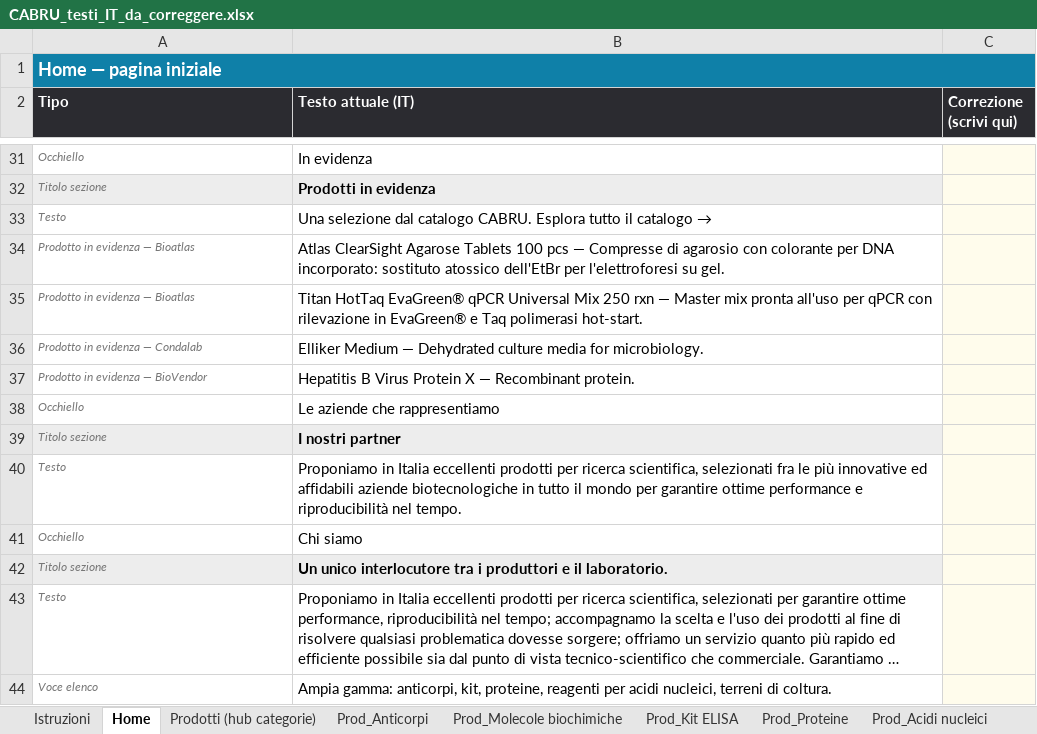
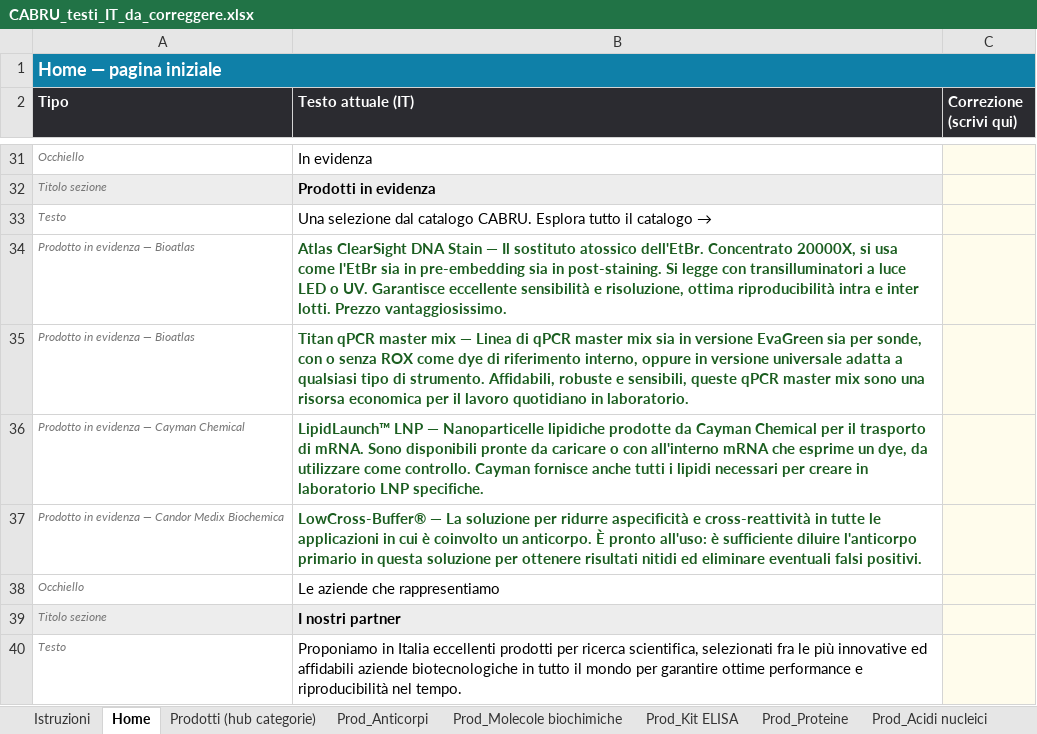
Before and after one commit to tdrdgit/cabru.it_website, an Excel workbook: _tooling/CABRU_testi_IT_da_correggere.xlsx, sheet Home, drawn as a sheet; only a part is shown, gaps mark what is left out; the shorter side is filled out with more unchanged rows; long unchanged cells end in …; values as stored, in another font and other column widths than the file's, no borders; removed rows and columns are numbered as before the commit, all else as after; the diff names each change by its address in the sheet, - before the commit and + after, or states it on an @@ line.

```diff
--- a/_tooling/CABRU_testi_IT_da_correggere.xlsx (sheet Home)
+++ b/_tooling/CABRU_testi_IT_da_correggere.xlsx (sheet Home)
-B34 (Testo attuale (IT)): Atlas ClearSight Agarose Tablets 100 pcs — Compresse di agarosio con colorante per DNA incorporato: sostituto atossico dell'EtBr per l'elettroforesi su gel.
+B34 (Testo attuale (IT)): Atlas ClearSight DNA Stain — Il sostituto atossico dell'EtBr. Concentrato 20000X, si usa come l'EtBr sia in pre-embedding sia in post-staining. Si legge con transilluminatori a luce LED o UV. Garantisce eccellente sensibilità e risoluzione, ottima riproducibilità intra e inter lotti. Prezzo vantaggiosissimo.
@@ B34:B35 bold: off → on, text colour: black → #1B5E20 @@
-B35 (Testo attuale (IT)): Titan HotTaq EvaGreen® qPCR Universal Mix 250 rxn — Master mix pronta all'uso per qPCR con rilevazione in EvaGreen® e Taq polimerasi hot-start.
+B35 (Testo attuale (IT)): Titan qPCR master mix — Linea di qPCR master mix sia in versione EvaGreen sia per sonde, con o senza ROX come dye di riferimento interno, oppure in versione universale adatta a qualsiasi tipo di strumento. Affidabili, robuste e sensibili, queste qPCR master mix sono una risorsa economica per il lavoro quotidiano in laboratorio.
-row 36: Prodotto in evidenza — Condalab | Elliker Medium — Dehydrated culture media for microbiology.
-row 37: Prodotto in evidenza — BioVendor | Hepatitis B Virus Protein X — Recombinant protein.
+row 36: Prodotto in evidenza — Cayman Chemical | LipidLaunch™ LNP — Nanoparticelle lipidiche prodotte da Cayman Chemical per il trasporto di mRNA. Sono disponibili pronte da caricare o con all'interno mRNA che esprime un dye, da utilizzare come controllo. Cayman fornisce anche tutti i lipidi necessari per creare in laboratorio LNP specifiche.
+row 37: Prodotto in evidenza — Candor Medix Biochemica | LowCross-Buffer® — La soluzione per ridurre aspecificità e cross-reattività in tutte le applicazioni in cui è coinvolto un anticorpo. È pronto all'uso: è sufficiente diluire l'anticorpo primario in questa soluzione per ottenere risultati nitidi ed eliminare eventuali falsi positivi.
```
Also changed, not shown: 5 other files.
